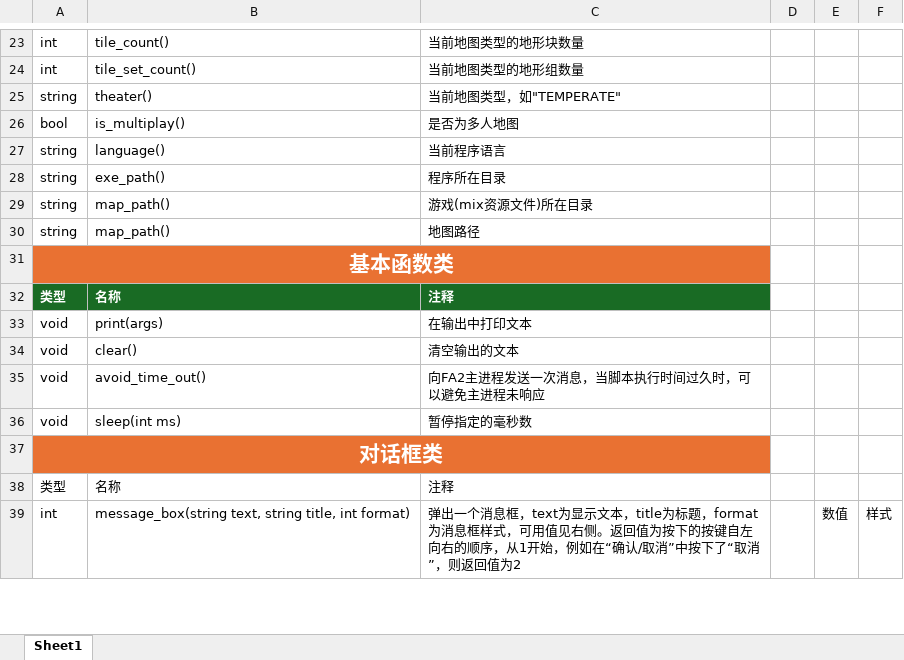
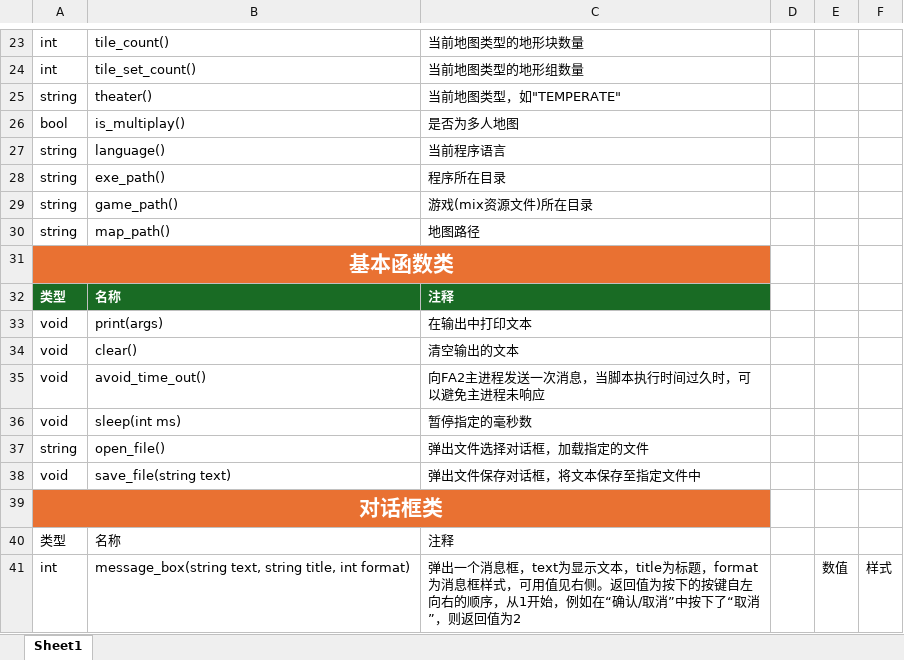
Before and after one commit to handama/FA2sp, an Excel workbook: Supplementary/文档/Lua脚本文档.xlsx, sheet Sheet1, drawn as a sheet; only a part is shown, gaps mark what is left out; values as stored, in another font and other column widths than the file's, no borders; table styles not drawn; the diff names each change by its address in the sheet, - before the commit and + after, or states it on an @@ line.

```diff
--- a/Supplementary/文档/Lua脚本文档.xlsx (sheet Sheet1)
+++ b/Supplementary/文档/Lua脚本文档.xlsx (sheet Sheet1)
-B29: map_path()
+B29: game_path()
+row 37: string | open_file() | 弹出文件选择对话框，加载指定的文件
+row 38: void | save_file(string text) | 弹出文件保存对话框，将文本保存至指定文件中
```
Also changed, not shown: Supplementary/文档/FALanguage新增标签.xlsx, 14 other files.
